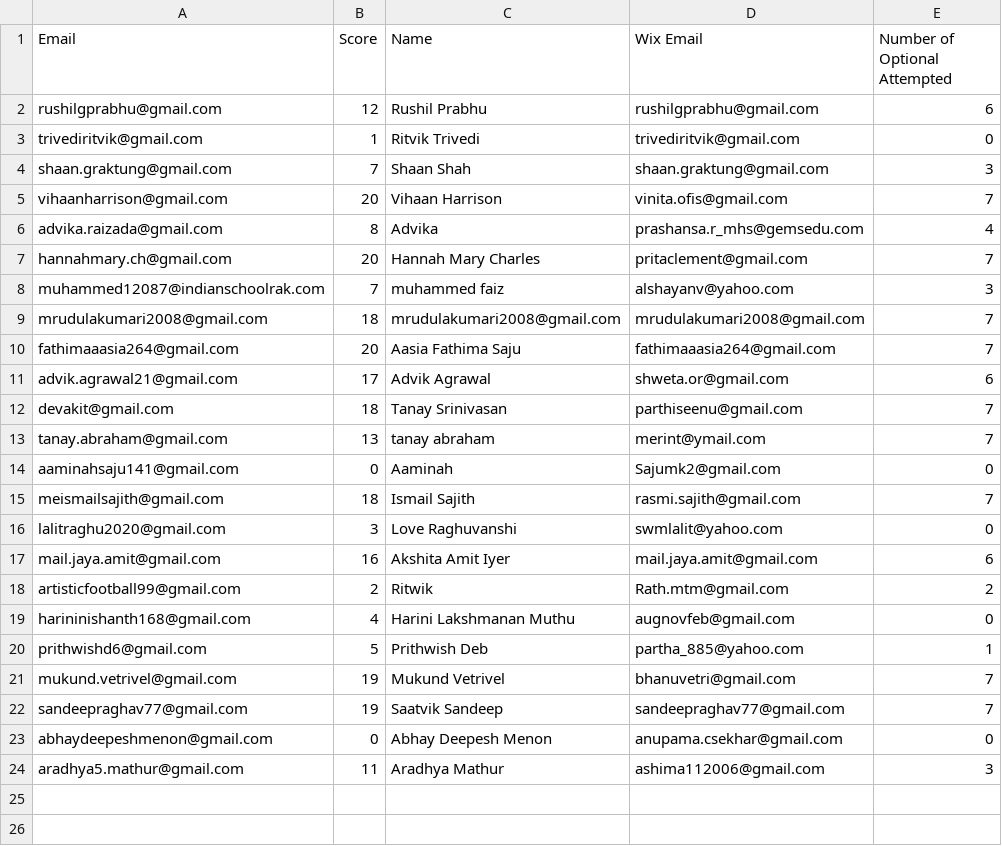
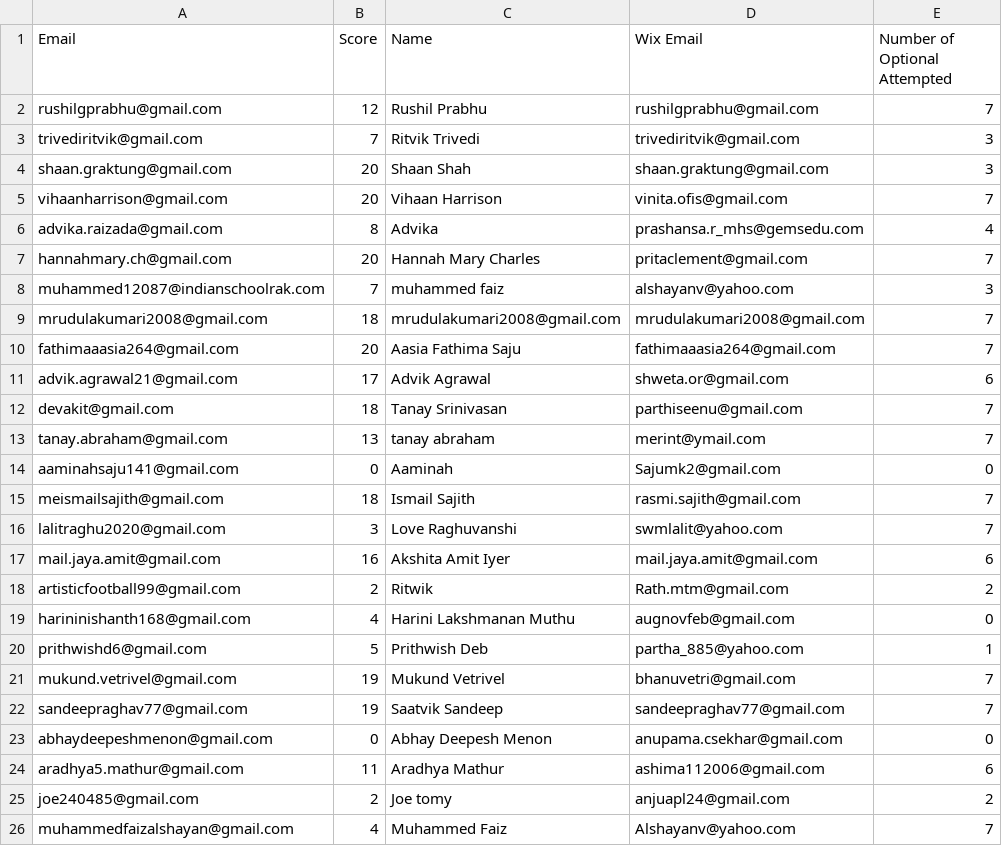
Before and after one commit to pranshh/financial-literacy-giftedworld, a CSV file: Week 2.csv, drawn as a sheet.

```diff
--- a/Week 2.csv
+++ b/Week 2.csv
@@ -1,5 +1,5 @@
 Email,Score,Name,Wix Email,Number of Optional Attempted
-rushilgprabhu@gmail.com,12,Rushil Prabhu,rushilgprabhu@gmail.com,6
-trivediritvik@gmail.com,1,Ritvik Trivedi,trivediritvik@gmail.com,0
-shaan.graktung@gmail.com,7,Shaan Shah,shaan.graktung@gmail.com,3
+rushilgprabhu@gmail.com,12,Rushil Prabhu,rushilgprabhu@gmail.com,7
+trivediritvik@gmail.com,7,Ritvik Trivedi,trivediritvik@gmail.com,3
+shaan.graktung@gmail.com,20,Shaan Shah,shaan.graktung@gmail.com,3
 vihaanharrison@gmail.com,20,Vihaan Harrison,vinita.ofis@gmail.com,7
@@ -15,3 +15,3 @@ aaminahsaju141@gmail.com,0,Aaminah,Sajumk2@gmail.com,0
 meismailsajith@gmail.com,18,Ismail Sajith,rasmi.sajith@gmail.com,7
-lalitraghu2020@gmail.com,3,Love Raghuvanshi,swmlalit@yahoo.com,0
+lalitraghu2020@gmail.com,3,Love Raghuvanshi,swmlalit@yahoo.com,7
 mail.jaya.amit@gmail.com,16,Akshita Amit Iyer,mail.jaya.amit@gmail.com,6
@@ -23,2 +23,4 @@ sandeepraghav77@gmail.com,19,Saatvik Sandeep,sandeepraghav77@gmail.com,7
 abhaydeepeshmenon@gmail.com,0,Abhay Deepesh Menon,anupama.csekhar@gmail.com,0
-aradhya5.mathur@gmail.com,11,Aradhya Mathur,ashima112006@gmail.com,3
+aradhya5.mathur@gmail.com,11,Aradhya Mathur,ashima112006@gmail.com,6
+joe240485@gmail.com,2,Joe tomy,anjuapl24@gmail.com,2
+muhammedfaizalshayan@gmail.com,4,Muhammed Faiz,Alshayanv@yahoo.com,7
```
Also changed, not shown: Week 1.csv, Week 3.csv, 1 other file.
